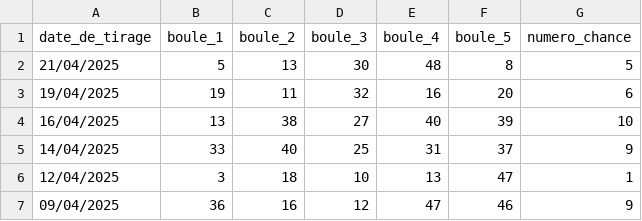
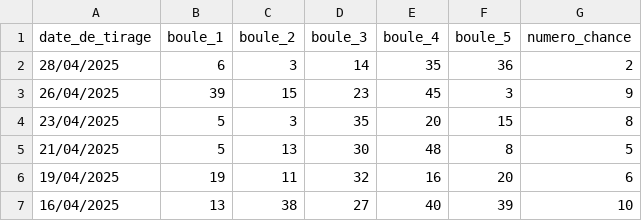
Before and after one commit to NicoCaill13/euromillions-predict, a CSV file: data/loto/loto4.csv, drawn as a sheet; only a part is shown; the shorter side is filled out with more unchanged rows.

```diff
--- a/data/loto/loto4.csv
+++ b/data/loto/loto4.csv
@@ -1,2 +1,5 @@
 date_de_tirage,boule_1,boule_2,boule_3,boule_4,boule_5,numero_chance
+28/04/2025,6,3,14,35,36,2
+26/04/2025,39,15,23,45,3,9
+23/04/2025,5,3,35,20,15,8
 21/04/2025,5,13,30,48,8,5
```
Also changed, not shown: 7 other files.
